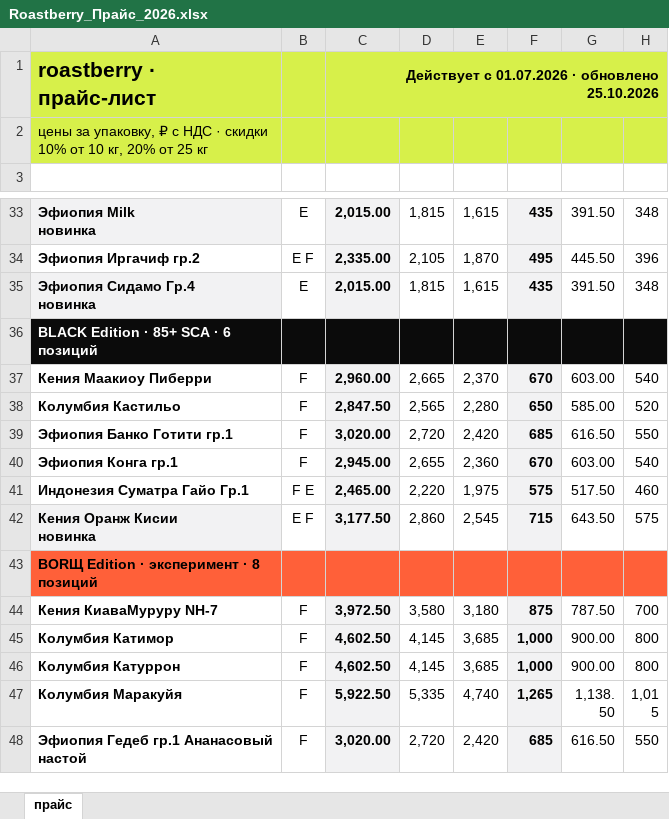
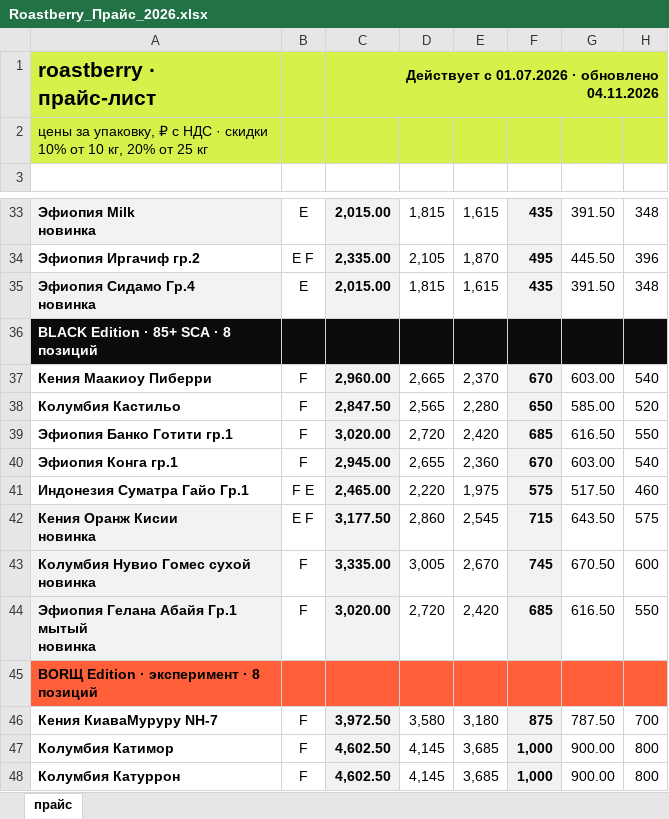
Before and after one commit to dimt1983/TG-BOT, an Excel workbook: tma_static/data/Roastberry_Прайс_2026.xlsx, sheet прайс, drawn as a sheet; only a part is shown, gaps mark what is left out; the shorter side is filled out with more unchanged rows; values as stored, in another font and other column widths than the file's, no borders; ↵ is a line break in a cell; the diff names each change by its address in the sheet, - before the commit and + after, or states it on an @@ line.

```diff
--- a/tma_static/data/Roastberry_Прайс_2026.xlsx (sheet прайс)
+++ b/tma_static/data/Roastberry_Прайс_2026.xlsx (sheet прайс)
-C1: Действует с 01.07.2026 · обновлено 25.10.2026
+C1: Действует с 01.07.2026 · обновлено 04.11.2026
-A36: BLACK Edition · 85+ SCA · 6 позиций
+A36: BLACK Edition · 85+ SCA · 8 позиций
+row 43: Колумбия Нувио Гомес сухой ↵ новинка | F | 3,335.00 | 3,005 | 2,670 | 745 | 670.50 | 600
+row 44: Эфиопия Гелана Абайя Гр.1 мытый ↵ новинка | F | 3,020.00 | 2,720 | 2,420 | 685 | 616.50 | 550
```
Also changed, not shown: hidden cells, 1 other file.
